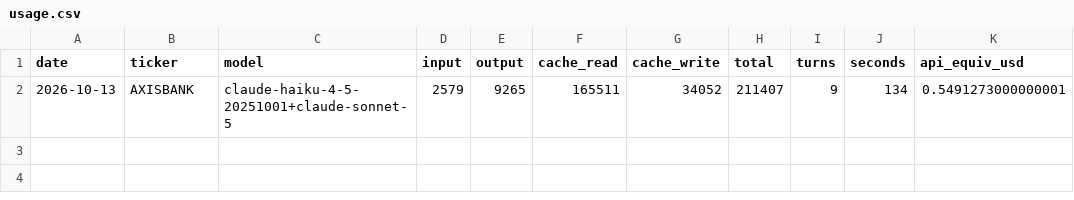
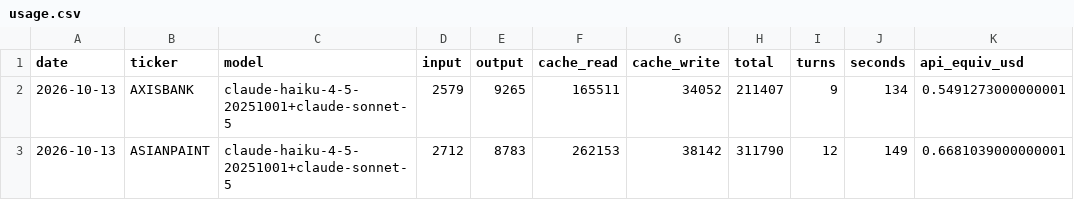
Before and after one commit to luckytechy/tickertales-stock-reports, a CSV file: logs/usage.csv, drawn as a sheet.

```diff
--- a/logs/usage.csv
+++ b/logs/usage.csv
@@ -2 +2,2 @@ date,ticker,model,input,output,cache_read,cache_write,total,turns,seconds,api_eq
 2026-10-13,AXISBANK,claude-haiku-4-5-20251001+claude-sonnet-5,2579,9265,165511,34052,211407,9,134,0.5491273000000001
+2026-10-13,ASIANPAINT,claude-haiku-4-5-20251001+claude-sonnet-5,2712,8783,262153,38142,311790,12,149,0.6681039000000001
```
Also changed, not shown: 2 other files.
